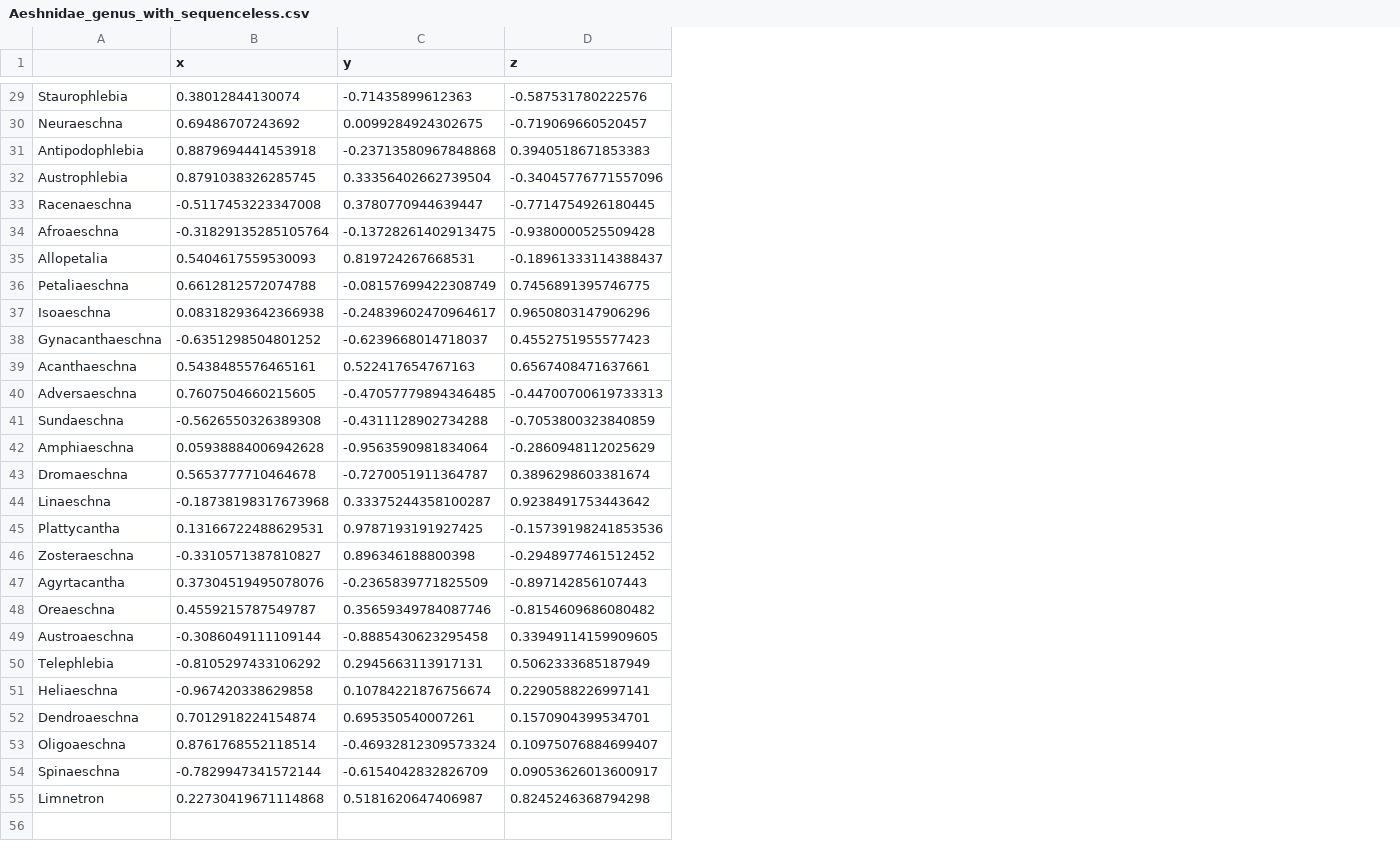
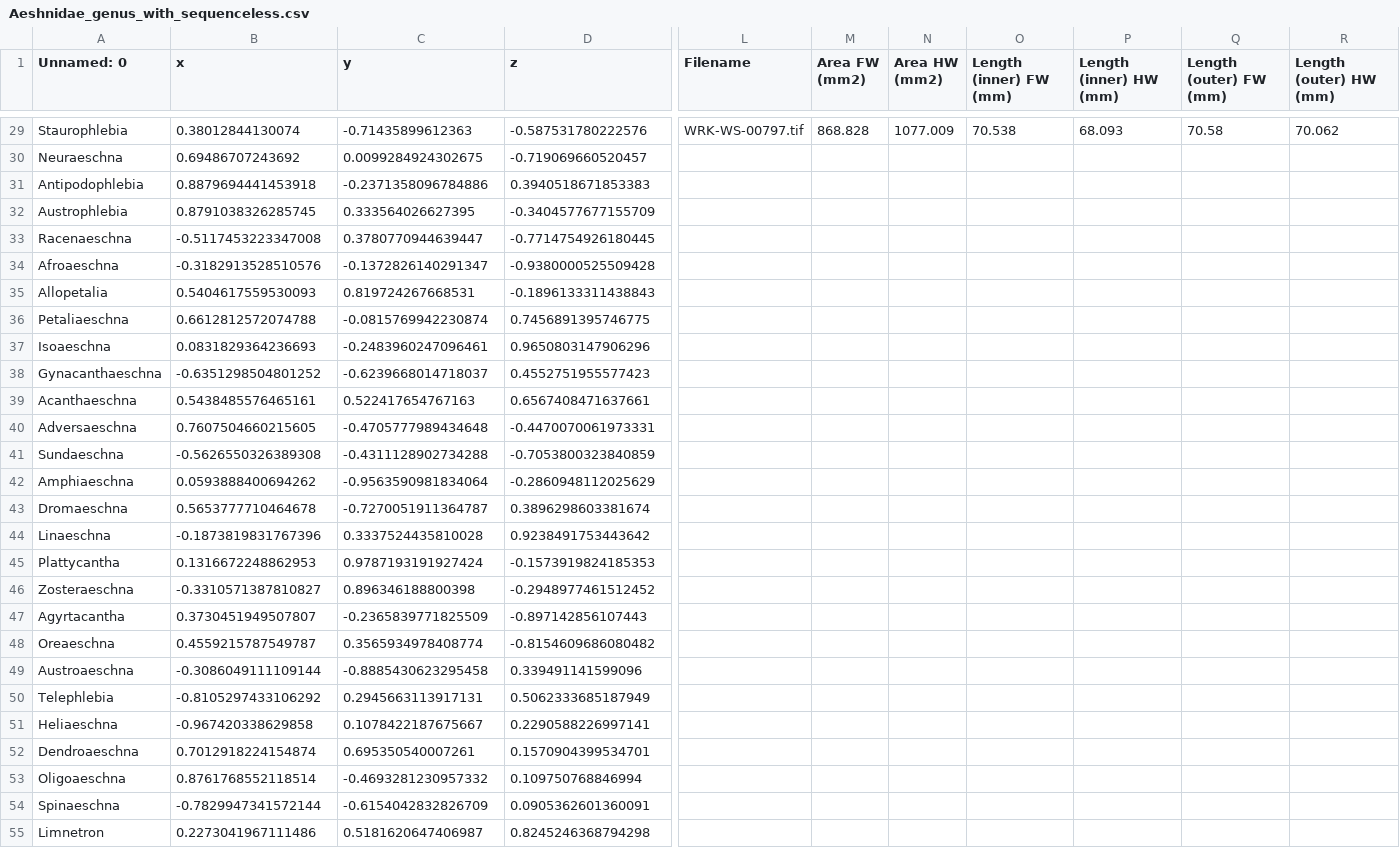
Before and after one commit to brianpatrick/cosmic-view-life, a CSV file: data/Jan_30_2025_recentered/odonata_individual_families_genus_with_sequenceless/Aeshnidae_genus_with_sequenceless.csv, drawn as a sheet; only a part is shown, gaps mark what is left out; the diff covers the shown part only; the diff names each change by its address in the sheet, - before the commit and + after, or states it on an @@ line.

```diff
--- a/data/Jan_30_2025_recentered/odonata_individual_families_genus_with_sequenceless/Aeshnidae_genus_with_sequenceless.csv
+++ b/data/Jan_30_2025_recentered/odonata_individual_families_genus_with_sequenceless/Aeshnidae_genus_with_sequenceless.csv
+column L (Filename), row 29: WRK-WS-00797.tif
+column M (Area FW (mm2)), row 29: 868.828
+column N (Area HW (mm2)), row 29: 1077.009
+column O (Length (inner) FW (mm)), row 29: 70.538
+column P (Length (inner) HW (mm)), row 29: 68.093
+column Q (Length (outer) FW (mm)), row 29: 70.58
+column R (Length (outer) HW (mm)), row 29: 70.062
-A1: (empty)
+A1: Unnamed: 0
-C31 (y): -0.23713580967848868
+C31 (y): -0.2371358096784886
-C32 (y): 0.33356402662739504
+C32 (y): 0.333564026627395
-D32 (z): -0.34045776771557096
+D32 (z): -0.3404577677155709
-B34 (x): -0.31829135285105764
+B34 (x): -0.3182913528510576
-C34 (y): -0.13728261402913475
+C34 (y): -0.1372826140291347
-D35 (z): -0.18961333114388437
+D35 (z): -0.1896133311438843
-C36 (y): -0.08157699422308749
+C36 (y): -0.0815769942230874
-B37 (x): 0.08318293642366938
+B37 (x): 0.0831829364236693
-C37 (y): -0.24839602470964617
+C37 (y): -0.2483960247096461
-C40 (y): -0.47057779894346485
+C40 (y): -0.4705777989434648
-D40 (z): -0.44700700619733313
+D40 (z): -0.4470070061973331
-B42 (x): 0.05938884006942628
+B42 (x): 0.0593888400694262
-B44 (x): -0.18738198317673968
+B44 (x): -0.1873819831767396
-C44 (y): 0.33375244358100287
+C44 (y): 0.3337524435810028
-B45 (x): 0.13166722488629531
+B45 (x): 0.1316672248862953
-C45 (y): 0.9787193191927425
+C45 (y): 0.9787193191927424
-D45 (z): -0.15739198241853536
+D45 (z): -0.1573919824185353
-B47 (x): 0.37304519495078076
+B47 (x): 0.3730451949507807
-C48 (y): 0.35659349784087746
+C48 (y): 0.3565934978408774
-D49 (z): 0.33949114159909605
+D49 (z): 0.339491141599096
-C51 (y): 0.10784221876756674
+C51 (y): 0.1078422187675667
-C53 (y): -0.46932812309573324
+C53 (y): -0.4693281230957332
-D53 (z): 0.10975076884699407
+D53 (z): 0.109750768846994
-D54 (z): 0.09053626013600917
+D54 (z): 0.0905362601360091
-B55 (x): 0.22730419671114868
+B55 (x): 0.2273041967111486
```
Also changed, not shown: 12 added columns elsewhere in this file.
